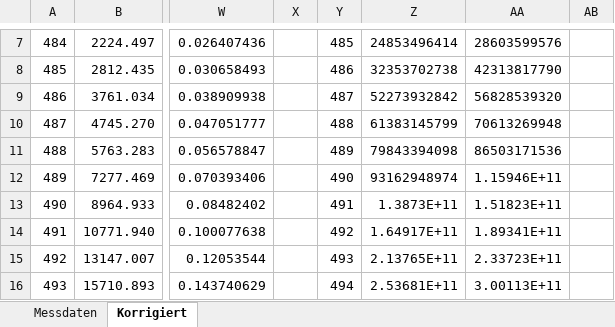
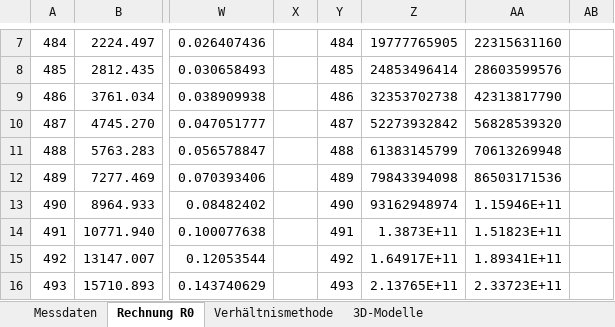
Before and after one commit to 09lena01/SMKS-P_E, an Excel workbook: FRET_C3.xlsx, sheet Rechnung R0, drawn as a sheet; only a part is shown, gaps mark what is left out; values as stored, in another font and other column widths than the file's, no borders; the diff covers the shown part only; the diff names each change by its address in the sheet, - before the commit and + after, or states it on an @@ line.

```diff
--- a/FRET_C3.xlsx (sheet Rechnung R0)
+++ b/FRET_C3.xlsx (sheet Rechnung R0)
-sheet tab: Korrigiert
+sheet tab: Rechnung R0
+sheet tab: Verhältnismethode
+sheet tab: 3D-Modelle
-Y7: 485
+Y7: 484
-Z7: 24853496414
+Z7: 19777765905
-AA7: 28603599576
+AA7: 22315631160
-Y8: 486
+Y8: 485
-Z8: 32353702738
+Z8: 24853496414
-AA8: 42313817790
+AA8: 28603599576
-Y9: 487
+Y9: 486
-Z9: 52273932842
+Z9: 32353702738
-AA9: 56828539320
+AA9: 42313817790
-Y10: 488
+Y10: 487
-Z10: 61383145799
+Z10: 52273932842
-AA10: 70613269948
+AA10: 56828539320
-Y11: 489
+Y11: 488
-Z11: 79843394098
+Z11: 61383145799
-AA11: 86503171536
+AA11: 70613269948
-Y12: 490
+Y12: 489
-Z12: 93162948974
+Z12: 79843394098
-AA12: 1.15946E+11
+AA12: 86503171536
-Y13: 491
+Y13: 490
-Z13: 1.3873E+11
+Z13: 93162948974
-AA13: 1.51823E+11
+AA13: 1.15946E+11
-Y14: 492
+Y14: 491
-Z14: 1.64917E+11
+Z14: 1.3873E+11
-AA14: 1.89341E+11
+AA14: 1.51823E+11
-Y15: 493
+Y15: 492
-Z15: 2.13765E+11
+Z15: 1.64917E+11
-AA15: 2.33723E+11
+AA15: 1.89341E+11
-Y16: 494
+Y16: 493
-Z16: 2.53681E+11
+Z16: 2.13765E+11
-AA16: 3.00113E+11
+AA16: 2.33723E+11
```
Also changed, not shown: 528 edited cells and cell formats elsewhere in this sheet, 9 other files.
